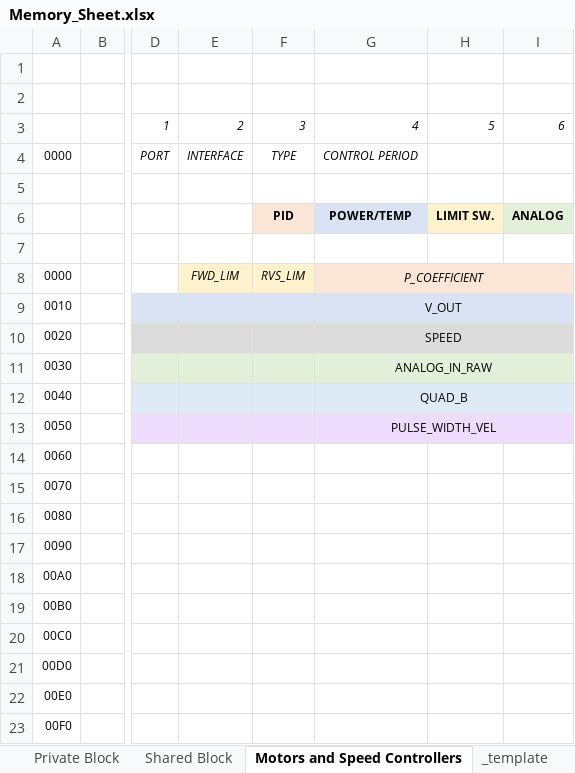
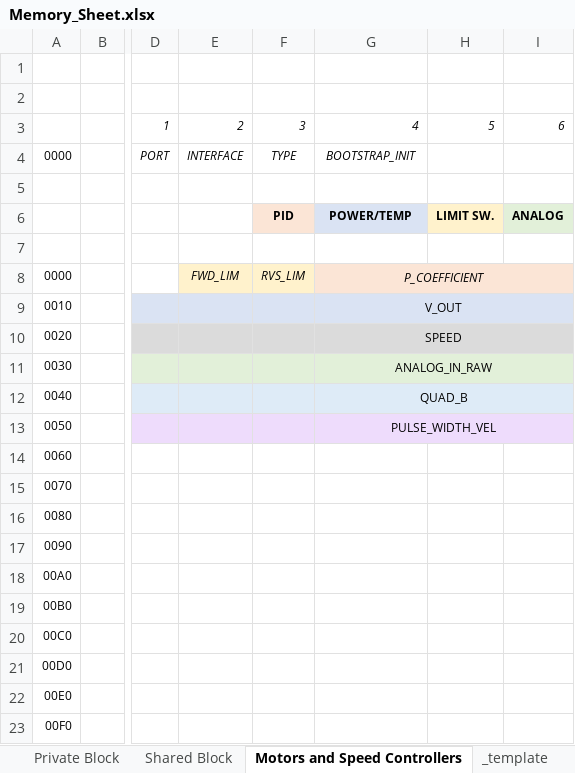
Before and after one commit to JaciBrunning/ToastCPP, an Excel workbook: docs/Memory_Sheet.xlsx, sheet Motors and Speed Controllers, drawn as a sheet; only a part is shown, gaps mark what is left out; values as stored, in another font and other column widths than the file's, no borders; the diff names each change by its address in the sheet, - before the commit and + after, or states it on an @@ line.

Commit message:
Include new motor interface

```diff
--- a/docs/Memory_Sheet.xlsx (sheet Motors and Speed Controllers)
+++ b/docs/Memory_Sheet.xlsx (sheet Motors and Speed Controllers)
-G4: CONTROL PERIOD
+G4: BOOTSTRAP_INIT
```
Also changed, not shown: 10 other files.
